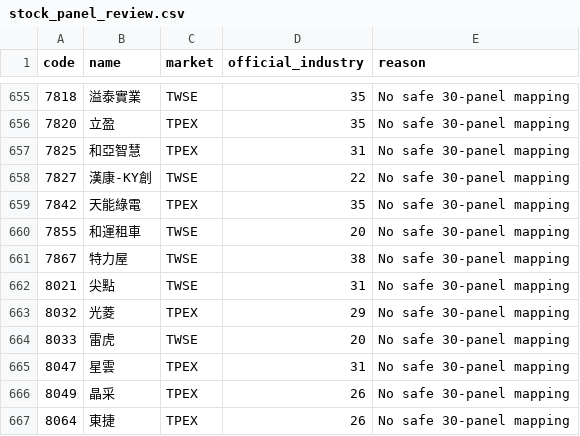
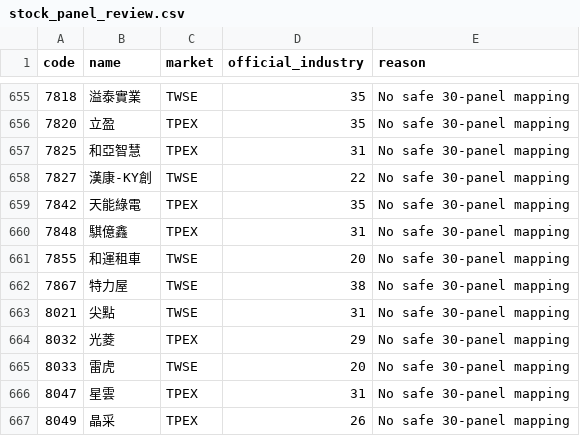
Before and after one commit to cbradarlab/cbradarlab.github.io, a CSV file: sector-rotation/data/stock_panel_review.csv, drawn as a sheet; only a part is shown, gaps mark what is left out; the shorter side is filled out with more unchanged rows; the diff names each change by its address in the sheet, - before the commit and + after, or states it on an @@ line.

```diff
--- a/sector-rotation/data/stock_panel_review.csv
+++ b/sector-rotation/data/stock_panel_review.csv
+row 660: 7848 | 騏億鑫 | TPEX | 31 | No safe 30-panel mapping
```
Also changed, not shown: sector-rotation/data/official_stock_industries.csv, 2 other files.
